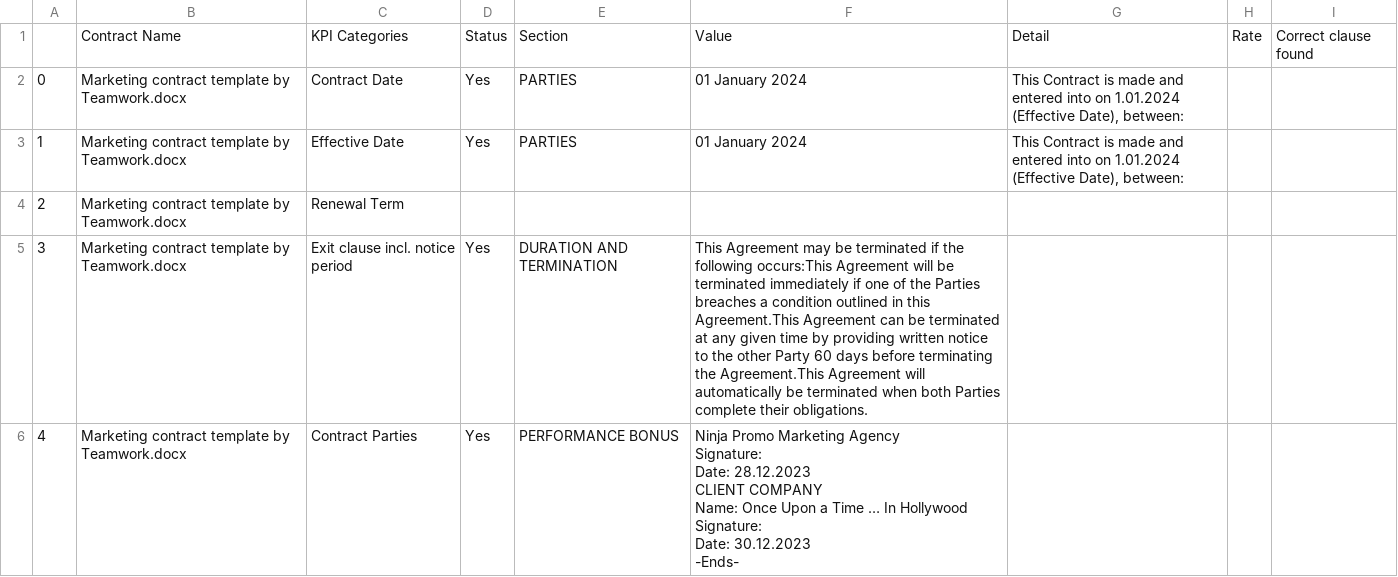
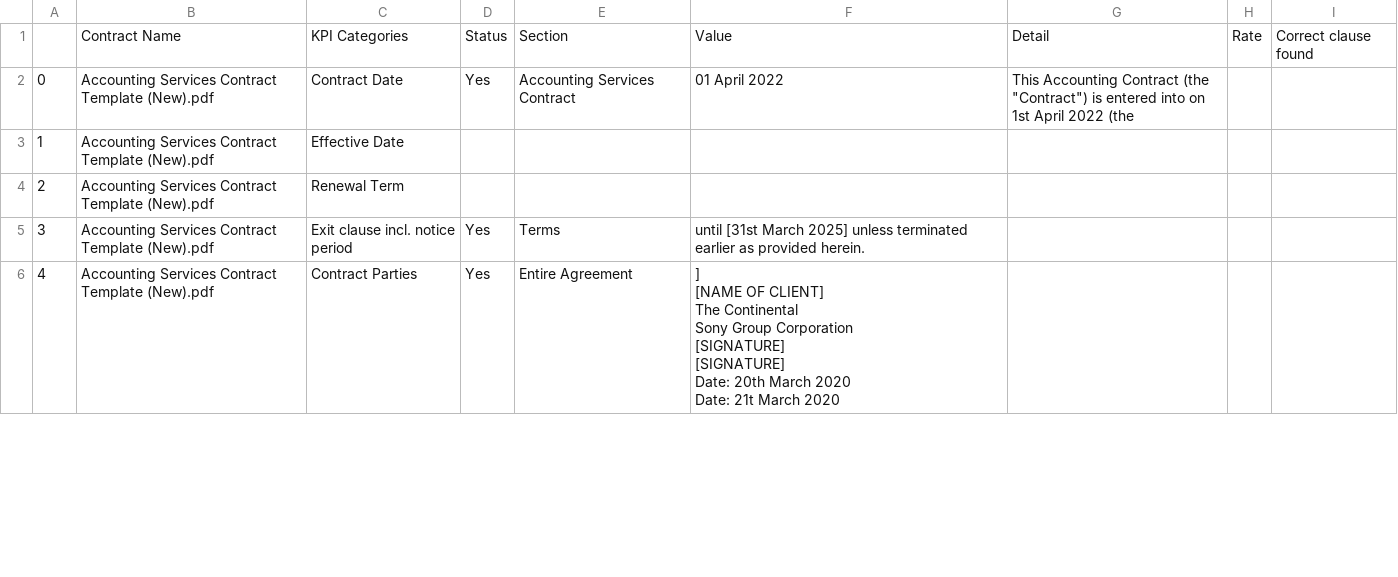
Before and after one commit to trannam710/codeShareRepo, a CSV file: data/contractKPI.csv, drawn as a sheet; only a part is shown; the diff covers the shown part only.

Commit message:
update

```diff
--- a/data/contractKPI.csv
+++ b/data/contractKPI.csv
@@ -1,22 +1,13 @@
 ,Contract Name,KPI Categories,Status,Section,Value,Detail,Rate,Correct clause found
-0,Marketing contract template by Teamwork.docx,Contract Date,Yes,PARTIES,01 January 2024,"This Contract is made and entered into on 1.01.2024 (Effective Date), between:",,
-1,Marketing contract template by Teamwork.docx,Effective Date,Yes,PARTIES,01 January 2024,"This Contract is made and entered into on 1.01.2024 (Effective Date), between:",,
-2,Marketing contract template by Teamwork.docx,Renewal Term,,,,,,
-3,Marketing contract template by Teamwork.docx,Exit clause incl. notice period,Yes,DURATION AND TERMINATION,This Agreement may be terminated if the following occurs:This Agreement will be terminated immediately if one of the Parties breaches a condition outlined in this Agreement.This Agreement can be terminated at any given time by providing written notice to the other Party 60 days before terminating the Agreement.This Agreement will automatically be terminated when both Parties complete their obligations.,,,
-4,Marketing contract template by Teamwork.docx,Contract Parties,Yes,PERFORMANCE BONUS,"Ninja Promo Marketing Agency
-
-Signature:
-
-Date: 28.12.2023
-
-
-CLIENT COMPANY
-
-Name: Once Upon a Time … In Hollywood
-
-Signature:
-
-Date: 30.12.2023
-
-
--Ends-",,,
+0,Accounting Services Contract Template (New).pdf,Contract Date,Yes,Accounting Services Contract,01 April 2022,"This Accounting Contract (the ""Contract"") is entered into on 1st April 2022 (the",,
+1,Accounting Services Contract Template (New).pdf,Effective Date,,,,,,
+2,Accounting Services Contract Template (New).pdf,Renewal Term,,,,,,
+3,Accounting Services Contract Template (New).pdf,Exit clause incl. notice period,Yes,Terms,until [31st March 2025] unless terminated earlier as provided herein.,,,
+4,Accounting Services Contract Template (New).pdf,Contract Parties,Yes,Entire Agreement,"]
+[NAME OF CLIENT]
+The Continental
+Sony Group Corporation
+[SIGNATURE]
+[SIGNATURE]
+Date: 20th March 2020
+Date: 21t March 2020",,,
```
Also changed, not shown: 45 edited cells elsewhere in this file.
